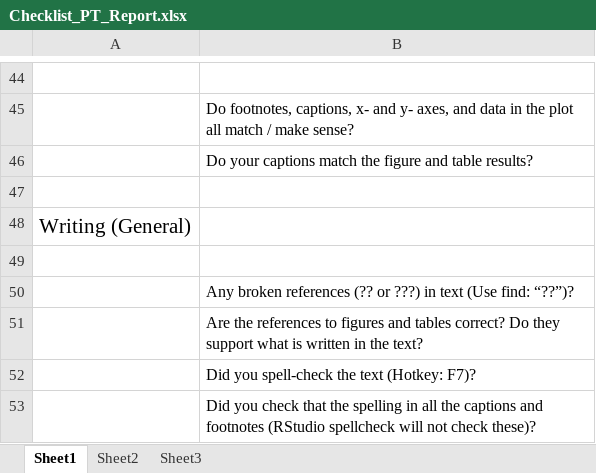
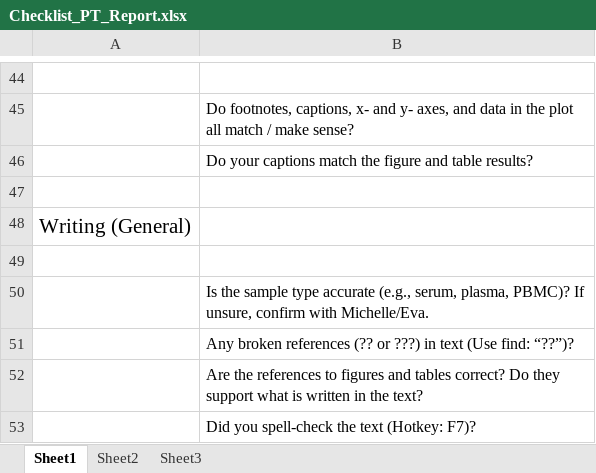
Before and after one commit to FredHutch/scharpTemplates, an Excel workbook: inst/rmarkdown/templates/visc_report/skeleton/Checklist_PT_Report.xlsx, sheet Sheet1, drawn as a sheet; only a part is shown, gaps mark what is left out; the shorter side is filled out with more unchanged rows; values as stored, in another font and other column widths than the file's, no borders; charts and pictures not drawn; the diff names each change by its address in the sheet, - before the commit and + after, or states it on an @@ line.

Commit message:
added sample type check to checklist

```diff
--- a/inst/rmarkdown/templates/visc_report/skeleton/Checklist_PT_Report.xlsx (sheet Sheet1)
+++ b/inst/rmarkdown/templates/visc_report/skeleton/Checklist_PT_Report.xlsx (sheet Sheet1)
+row 50:  | Is the sample type accurate (e.g., serum, plasma, PBMC)? If unsure, confirm with Michelle/Eva.
```
Also changed, not shown: charts or pictures.
